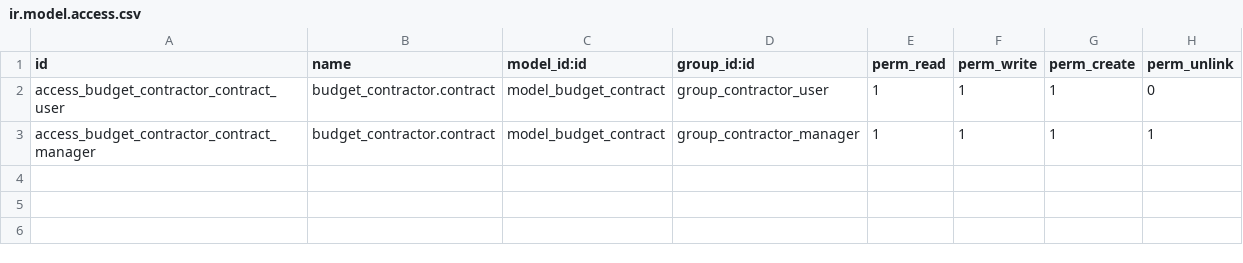
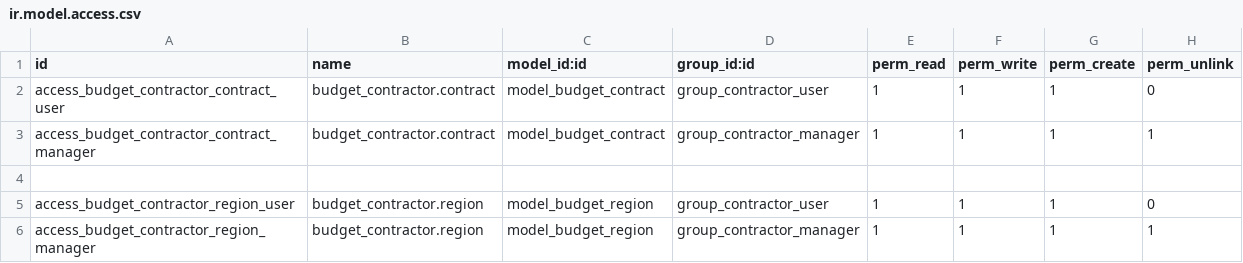
Before and after one commit to Suhail-Ismail/odoo-budget-contractor, a CSV file: security/ir.model.access.csv, drawn as a sheet.

Commit message:
Added Section Added Contract Reference

```diff
--- a/security/ir.model.access.csv
+++ b/security/ir.model.access.csv
@@ -3 +3,4 @@ access_budget_contractor_contract_user,budget_contractor.contract,model_budget_c
 access_budget_contractor_contract_manager,budget_contractor.contract,model_budget_contract,group_contractor_manager,1,1,1,1
+
+access_budget_contractor_region_user,budget_contractor.region,model_budget_region,group_contractor_user,1,1,1,0
+access_budget_contractor_region_manager,budget_contractor.region,model_budget_region,group_contractor_manager,1,1,1,1
```
Also changed, not shown: 11 other files.
